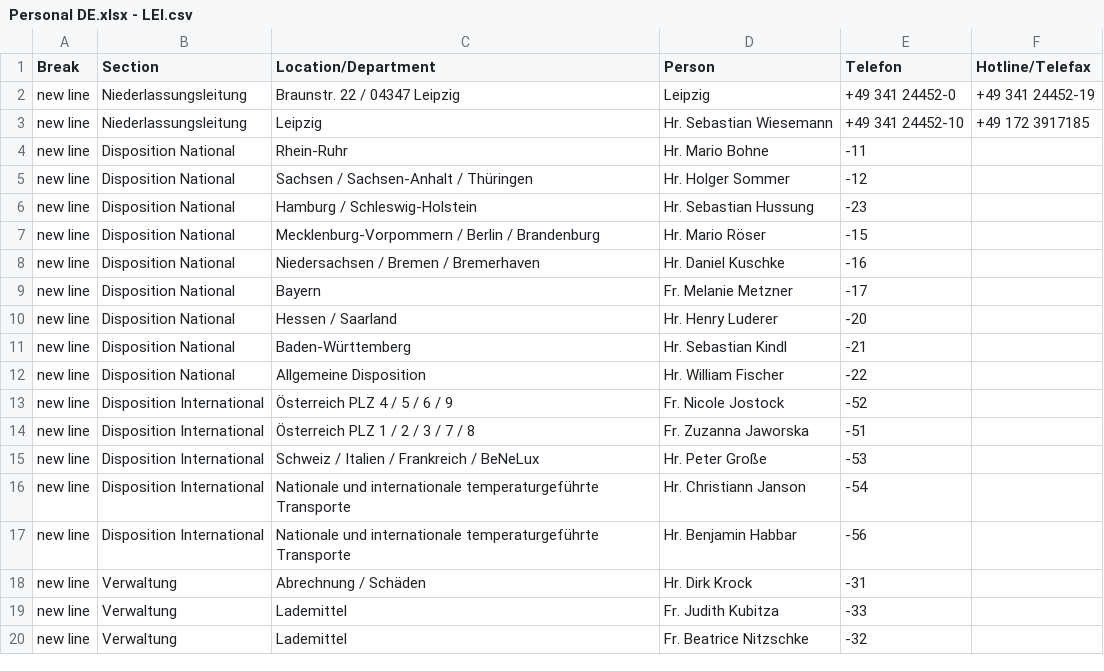
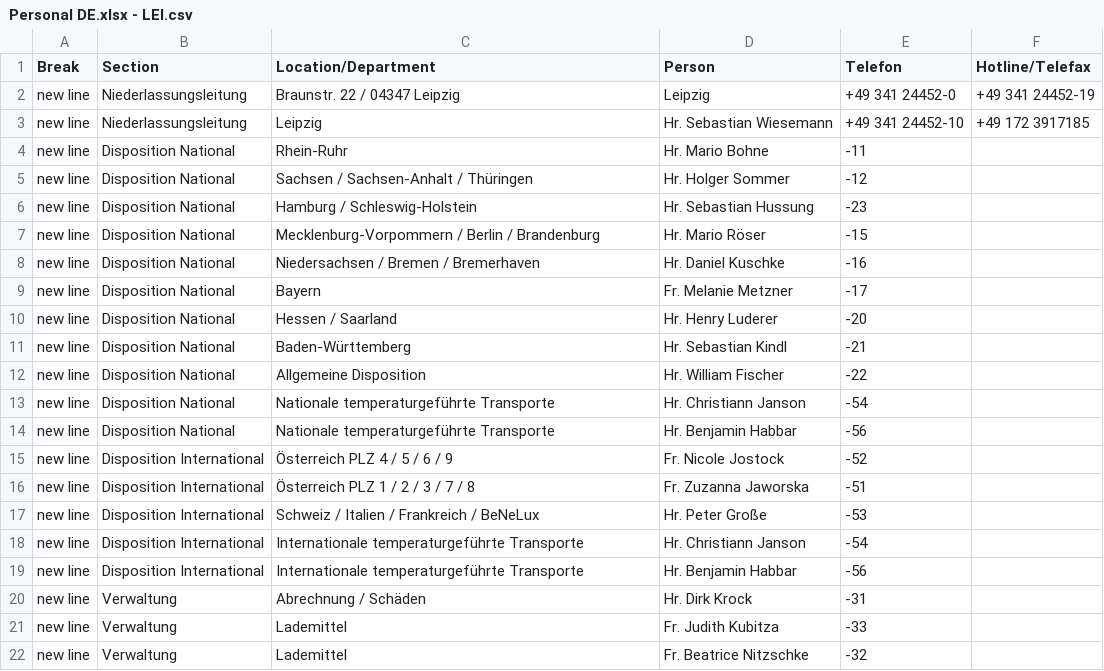
Before and after one commit to NeufraIT/neufra.eu, a CSV file: assets/files/locations/Personal DE.xlsx - LEI.csv, drawn as a sheet.

```diff
--- a/assets/files/locations/Personal DE.xlsx - LEI.csv
+++ b/assets/files/locations/Personal DE.xlsx - LEI.csv
@@ -12,2 +12,4 @@ new line,Disposition National,Baden-Württemberg ,Hr. Sebastian Kindl ,-21,
 new line ,Disposition National,Allgemeine Disposition,Hr. William Fischer ,-22,
+new line,Disposition National,Nationale temperaturgeführte Transporte ,Hr. Christiann Janson ,-54,
+new line ,Disposition National,Nationale temperaturgeführte Transporte ,Hr. Benjamin Habbar ,-56,
 new line,Disposition International,Österreich PLZ 4 / 5 / 6 / 9,Fr. Nicole Jostock ,-52,
@@ -15,4 +17,4 @@ new line,Disposition International,Österreich PLZ 1 / 2 / 3 / 7 / 8,Fr. Zuzanna
 new line,Disposition International,Schweiz / Italien / Frankreich / BeNeLux,Hr. Peter Große ,-53,
-new line,Disposition International,Nationale und internationale temperaturgeführte Transporte ,Hr. Christiann Janson ,-54,
-new line,Disposition International,Nationale und internationale temperaturgeführte Transporte ,Hr. Benjamin Habbar ,-56,
+new line,Disposition International,Internationale temperaturgeführte Transporte ,Hr. Christiann Janson ,-54,
+new line,Disposition International,Internationale temperaturgeführte Transporte ,Hr. Benjamin Habbar ,-56,
 new line,Verwaltung,Abrechnung / Schäden ,Hr. Dirk Krock ,-31,
```
Also changed, not shown: 2 other files.
